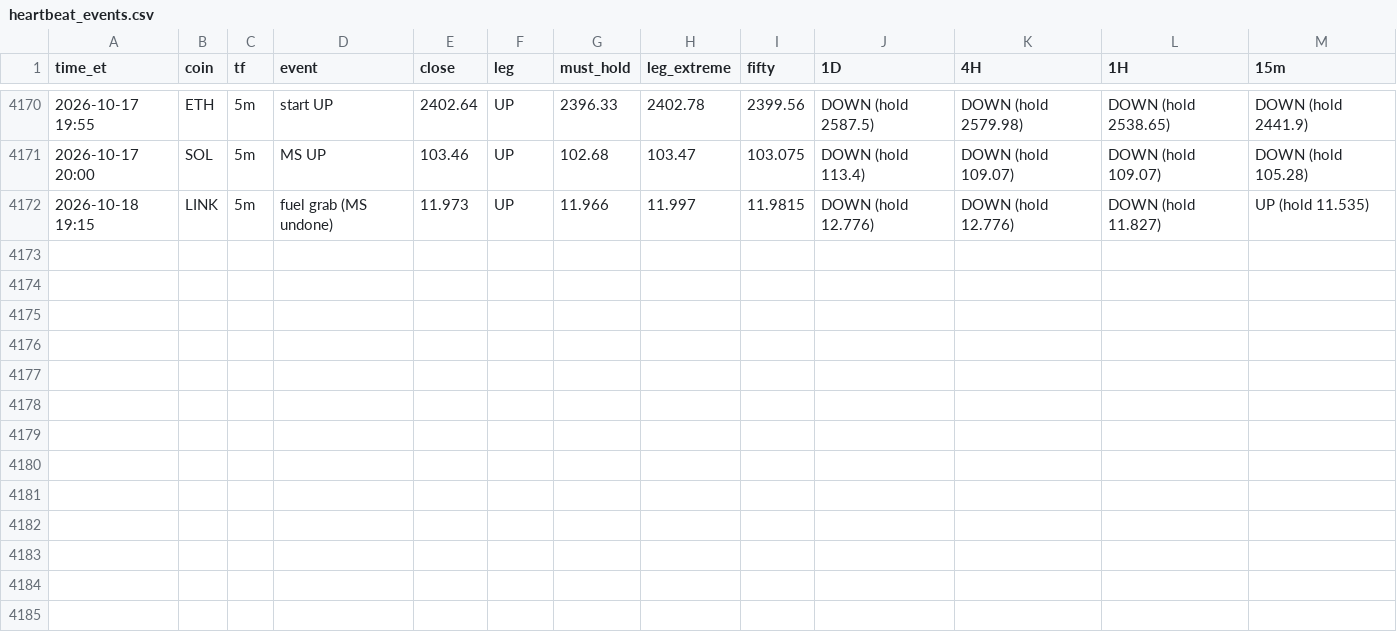
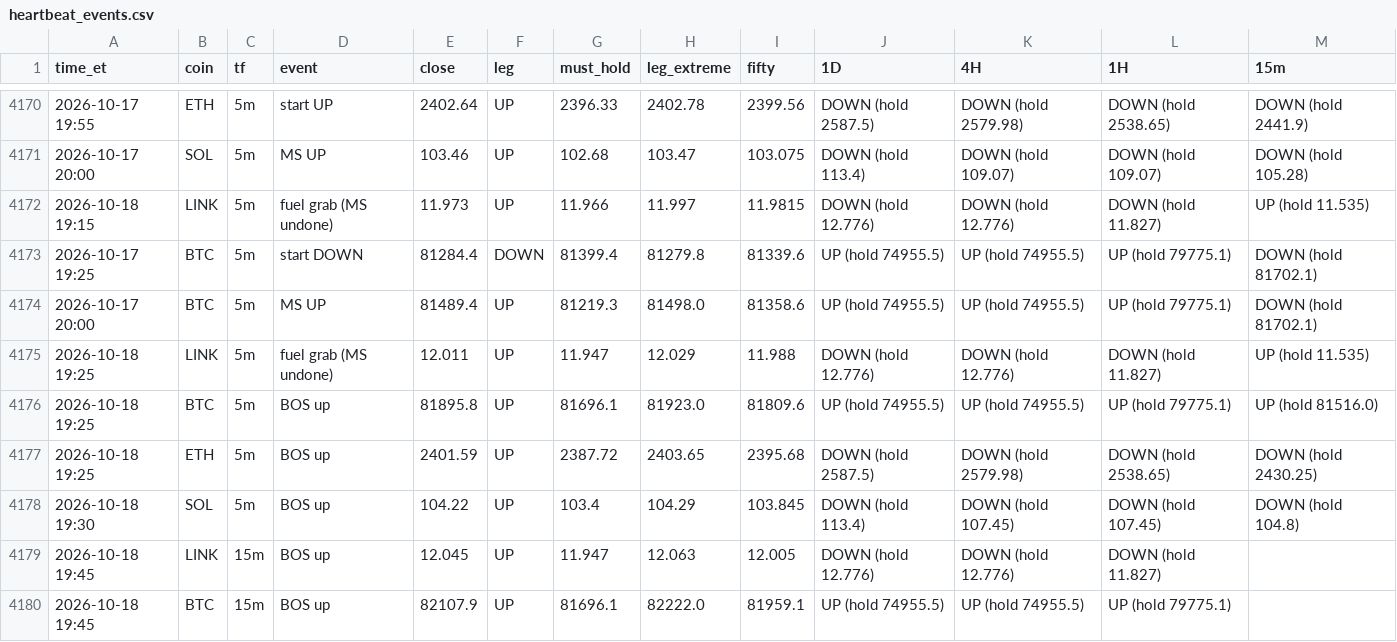
Before and after one commit to HarleyBear70/okx-trading-bot, a CSV file: journal/heartbeat_events.csv, drawn as a sheet; only a part is shown, gaps mark what is left out; the diff names each change by its address in the sheet, - before the commit and + after, or states it on an @@ line.

```diff
--- a/journal/heartbeat_events.csv
+++ b/journal/heartbeat_events.csv
+row 4173: 2026-10-17 19:25 | BTC | 5m | start DOWN | 81284.4 | DOWN | 81399.4 | 81279.8 | 81339.6 | UP (hold 74955.5) | UP (hold 74955.5) | UP (hold 79775.1) | DOWN (hold 81702.1)
+row 4174: 2026-10-17 20:00 | BTC | 5m | MS UP | 81489.4 | UP | 81219.3 | 81498.0 | 81358.6 | UP (hold 74955.5) | UP (hold 74955.5) | UP (hold 79775.1) | DOWN (hold 81702.1)
+row 4175: 2026-10-18 19:25 | LINK | 5m | fuel grab (MS undone) | 12.011 | UP | 11.947 | 12.029 | 11.988 | DOWN (hold 12.776) | DOWN (hold 12.776) | DOWN (hold 11.827) | UP (hold 11.535)
+row 4176: 2026-10-18 19:25 | BTC | 5m | BOS up | 81895.8 | UP | 81696.1 | 81923.0 | 81809.6 | UP (hold 74955.5) | UP (hold 74955.5) | UP (hold 79775.1) | UP (hold 81516.0)
+row 4177: 2026-10-18 19:25 | ETH | 5m | BOS up | 2401.59 | UP | 2387.72 | 2403.65 | 2395.68 | DOWN (hold 2587.5) | DOWN (hold 2579.98) | DOWN (hold 2538.65) | DOWN (hold 2430.25)
+row 4178: 2026-10-18 19:30 | SOL | 5m | BOS up | 104.22 | UP | 103.4 | 104.29 | 103.845 | DOWN (hold 113.4) | DOWN (hold 107.45) | DOWN (hold 107.45) | DOWN (hold 104.8)
+row 4179: 2026-10-18 19:45 | LINK | 15m | BOS up | 12.045 | UP | 11.947 | 12.063 | 12.005 | DOWN (hold 12.776) | DOWN (hold 12.776) | DOWN (hold 11.827)
+row 4180: 2026-10-18 19:45 | BTC | 15m | BOS up | 82107.9 | UP | 81696.1 | 82222.0 | 81959.1 | UP (hold 74955.5) | UP (hold 74955.5) | UP (hold 79775.1)
```
Also changed, not shown: 3 other files.
